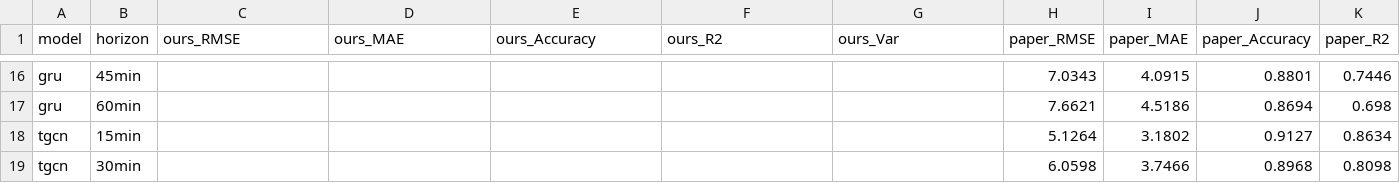
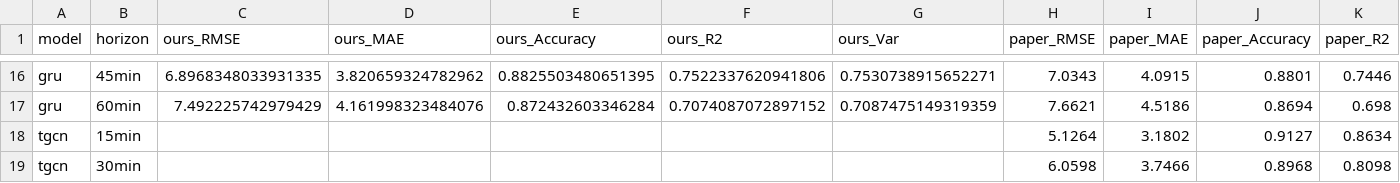
Before and after one commit to huynhquocthang1805/Datamining-Btl, a CSV file: reports/tables/paper_comparison_losloop.csv, drawn as a sheet; only a part is shown, gaps mark what is left out; the diff covers the shown part only; the diff names each change by its address in the sheet, - before the commit and + after, or states it on an @@ line.

```diff
--- a/reports/tables/paper_comparison_losloop.csv
+++ b/reports/tables/paper_comparison_losloop.csv
-C16 (ours_RMSE): (empty)
+C16 (ours_RMSE): 6.8968348033931335
-D16 (ours_MAE): (empty)
+D16 (ours_MAE): 3.820659324782962
-E16 (ours_Accuracy): (empty)
+E16 (ours_Accuracy): 0.8825503480651395
-F16 (ours_R2): (empty)
+F16 (ours_R2): 0.7522337620941806
-G16 (ours_Var): (empty)
+G16 (ours_Var): 0.7530738915652271
-C17 (ours_RMSE): (empty)
+C17 (ours_RMSE): 7.492225742979429
-D17 (ours_MAE): (empty)
+D17 (ours_MAE): 4.161998323484076
-E17 (ours_Accuracy): (empty)
+E17 (ours_Accuracy): 0.872432603346284
-F17 (ours_R2): (empty)
+F17 (ours_R2): 0.7074087072897152
-G17 (ours_Var): (empty)
+G17 (ours_Var): 0.7087475149319359
```
Also changed, not shown: 8 added rows and 34 edited cells elsewhere in this file, reports/tables/main_results_losloop.csv, 1 other file.
